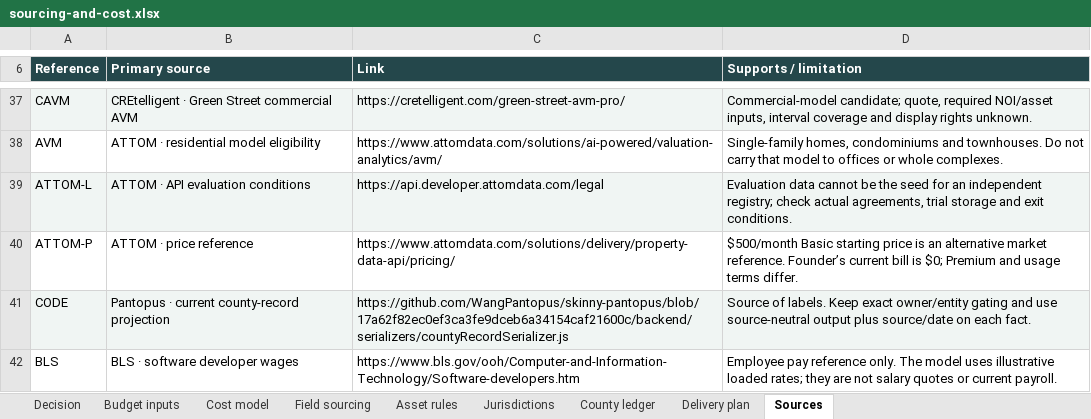
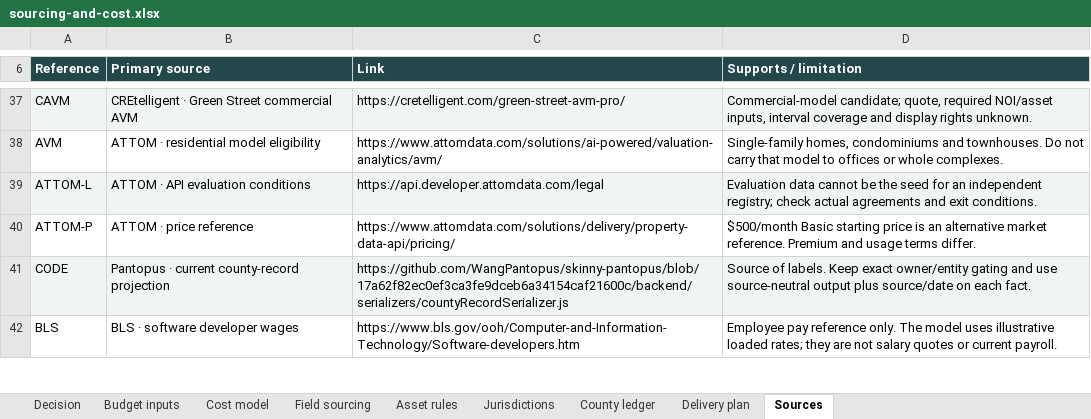
Before and after one commit to WangPantopus/skinny-pantopus, an Excel workbook: docs/research/provider-replacement/studies/sourcing-and-cost.xlsx, sheet Sources, drawn as a sheet; only a part is shown, gaps mark what is left out; values as stored, in another font and other column widths than the file's, no borders; table styles not drawn; the diff names each change by its address in the sheet, - before the commit and + after, or states it on an @@ line.

```diff
--- a/docs/research/provider-replacement/studies/sourcing-and-cost.xlsx (sheet Sources)
+++ b/docs/research/provider-replacement/studies/sourcing-and-cost.xlsx (sheet Sources)
-D39 (Supports / limitation): …check actual agreements, trial storage and exit…
+D39 (Supports / limitation): …check actual agreements and exit…
-D40 (Supports / limitation): …market reference. Founder’s current bill is $0; Premium and…
+D40 (Supports / limitation): …market reference. Premium and…
```
Also changed, not shown: sheet Delivery plan, 19 other files.
